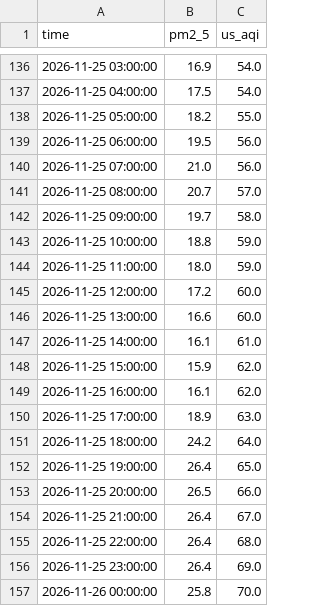
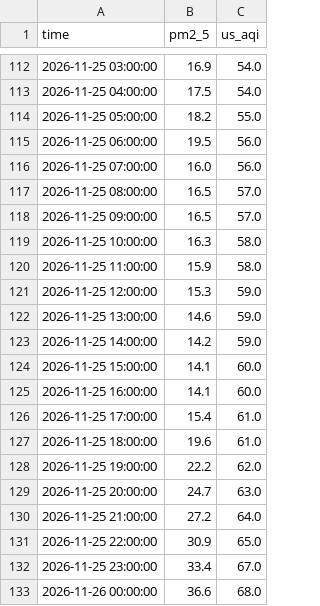
Before and after one commit to HThiuhiu/AirWatch-VN-, a CSV file: data/forecast/hanoi_history.csv, drawn as a sheet; only a part is shown, gaps mark what is left out; the diff covers the shown part only.

```diff
--- a/data/forecast/hanoi_history.csv
+++ b/data/forecast/hanoi_history.csv
@@ -139,19 +115,19 @@ time,pm2_5,us_aqi
 2026-11-25 06:00:00,19.5,56.0
-2026-11-25 07:00:00,21.0,56.0
-2026-11-25 08:00:00,20.7,57.0
-2026-11-25 09:00:00,19.7,58.0
-2026-11-25 10:00:00,18.8,59.0
-2026-11-25 11:00:00,18.0,59.0
-2026-11-25 12:00:00,17.2,60.0
-2026-11-25 13:00:00,16.6,60.0
-2026-11-25 14:00:00,16.1,61.0
-2026-11-25 15:00:00,15.9,62.0
-2026-11-25 16:00:00,16.1,62.0
-2026-11-25 17:00:00,18.9,63.0
-2026-11-25 18:00:00,24.2,64.0
-2026-11-25 19:00:00,26.4,65.0
-2026-11-25 20:00:00,26.5,66.0
-2026-11-25 21:00:00,26.4,67.0
-2026-11-25 22:00:00,26.4,68.0
-2026-11-25 23:00:00,26.4,69.0
-2026-11-26 00:00:00,25.8,70.0
+2026-11-25 07:00:00,16.0,56.0
+2026-11-25 08:00:00,16.5,57.0
+2026-11-25 09:00:00,16.5,57.0
+2026-11-25 10:00:00,16.3,58.0
+2026-11-25 11:00:00,15.9,58.0
+2026-11-25 12:00:00,15.3,59.0
+2026-11-25 13:00:00,14.6,59.0
+2026-11-25 14:00:00,14.2,59.0
+2026-11-25 15:00:00,14.1,60.0
+2026-11-25 16:00:00,14.1,60.0
+2026-11-25 17:00:00,15.4,61.0
+2026-11-25 18:00:00,19.6,61.0
+2026-11-25 19:00:00,22.2,62.0
+2026-11-25 20:00:00,24.7,63.0
+2026-11-25 21:00:00,27.2,64.0
+2026-11-25 22:00:00,30.9,65.0
+2026-11-25 23:00:00,33.4,67.0
+2026-11-26 00:00:00,36.6,68.0
```
Also changed, not shown: 24 added rows, 24 removed rows and 21 edited cells elsewhere in this file, data/forecast/hanoi_forecast.csv, data/forecast/hcmc_forecast.csv, 2 other files.
